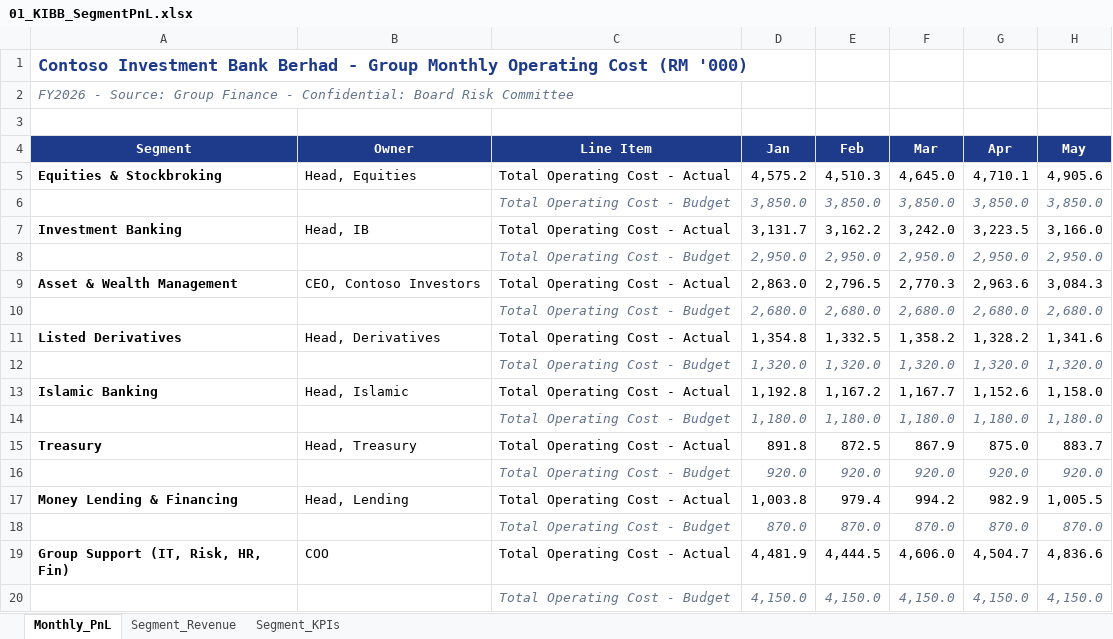
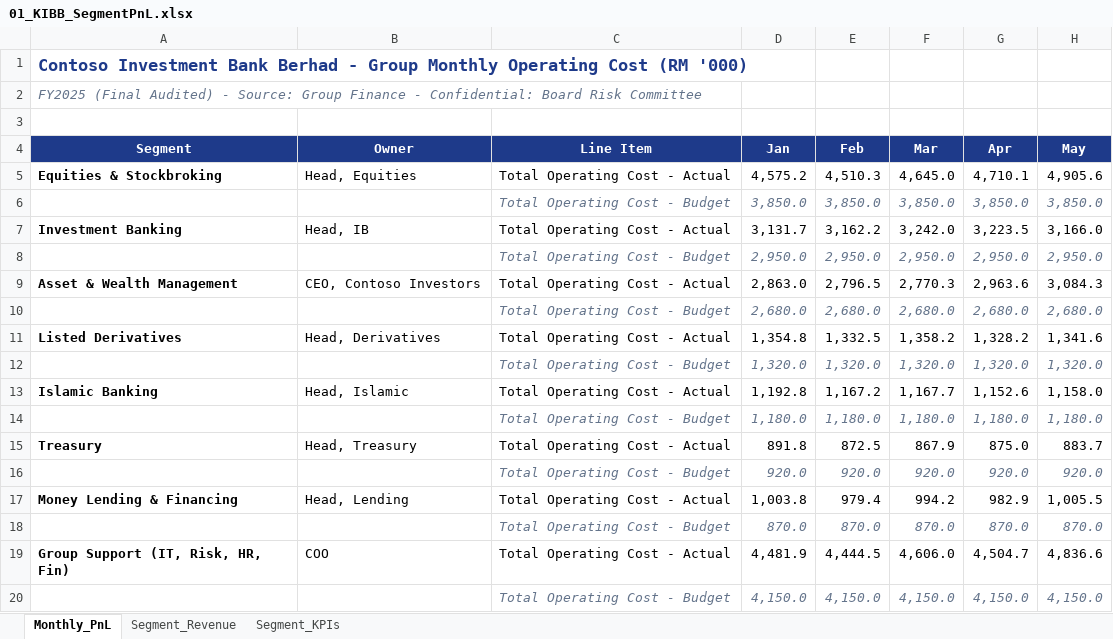
Before and after one commit to steffiyappy/kenanga-csuite-immersion, an Excel workbook: files/01_KIBB_SegmentPnL.xlsx, sheet Monthly_PnL, drawn as a sheet; only a part is shown; values as stored, in another font and other column widths than the file's, no borders; the diff names each change by its address in the sheet, - before the commit and + after, or states it on an @@ line.

```diff
--- a/files/01_KIBB_SegmentPnL.xlsx (sheet Monthly_PnL)
+++ b/files/01_KIBB_SegmentPnL.xlsx (sheet Monthly_PnL)
-A2 (Segment): FY2026 - Source:…
+A2 (Segment): FY2025 (Final Audited) - Source:…
```
Also changed, not shown: sheet Segment_KPIs, sheet Segment_Revenue, 4 other files.
